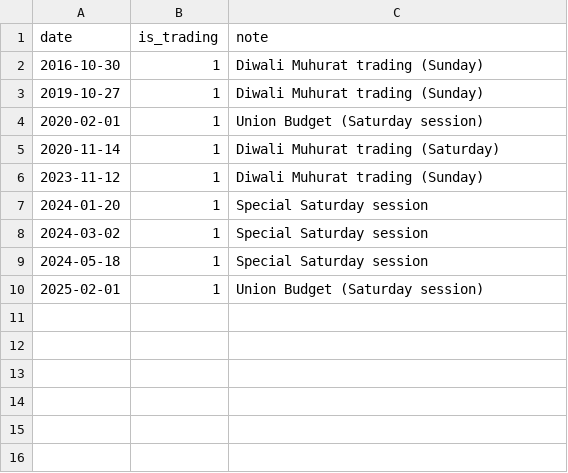
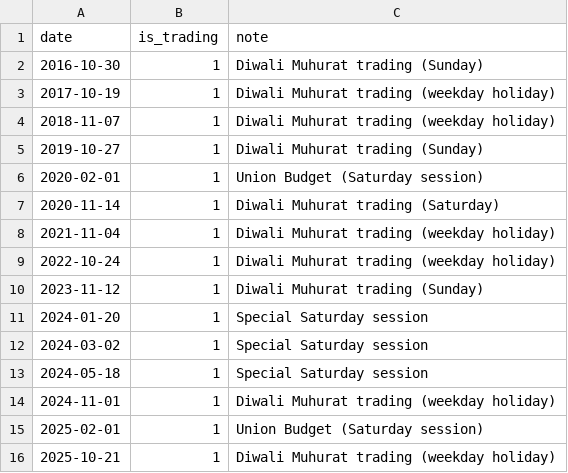
Before and after one commit to PG-Gen-AI-group-5/capstone-project, a CSV file: data/manual/calendar_overrides.csv, drawn as a sheet; the diff names each change by its address in the sheet, - before the commit and + after, or states it on an @@ line.

```diff
--- a/data/manual/calendar_overrides.csv
+++ b/data/manual/calendar_overrides.csv
+row 3: 2017-10-19 | 1 | Diwali Muhurat trading (weekday holiday)
+row 4: 2018-11-07 | 1 | Diwali Muhurat trading (weekday holiday)
+row 8: 2021-11-04 | 1 | Diwali Muhurat trading (weekday holiday)
+row 9: 2022-10-24 | 1 | Diwali Muhurat trading (weekday holiday)
+row 14: 2024-11-01 | 1 | Diwali Muhurat trading (weekday holiday)
+row 16: 2025-10-21 | 1 | Diwali Muhurat trading (weekday holiday)
```
Also changed, not shown: data/manual/universe.csv, report/figures/models/arima_validation.csv, 50 other files.
